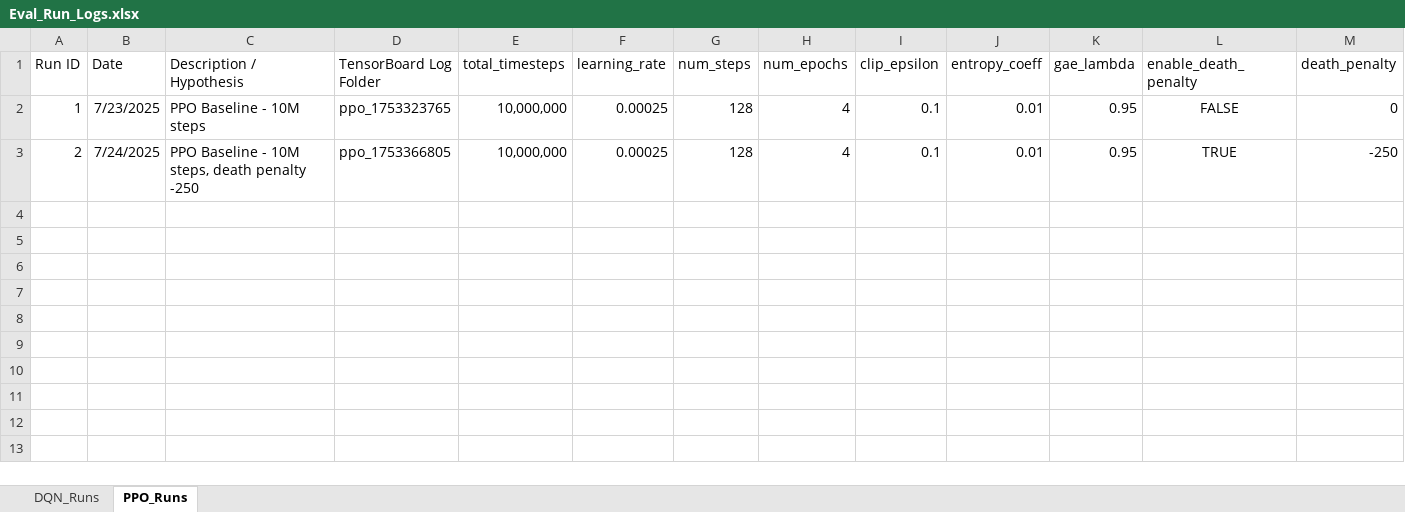
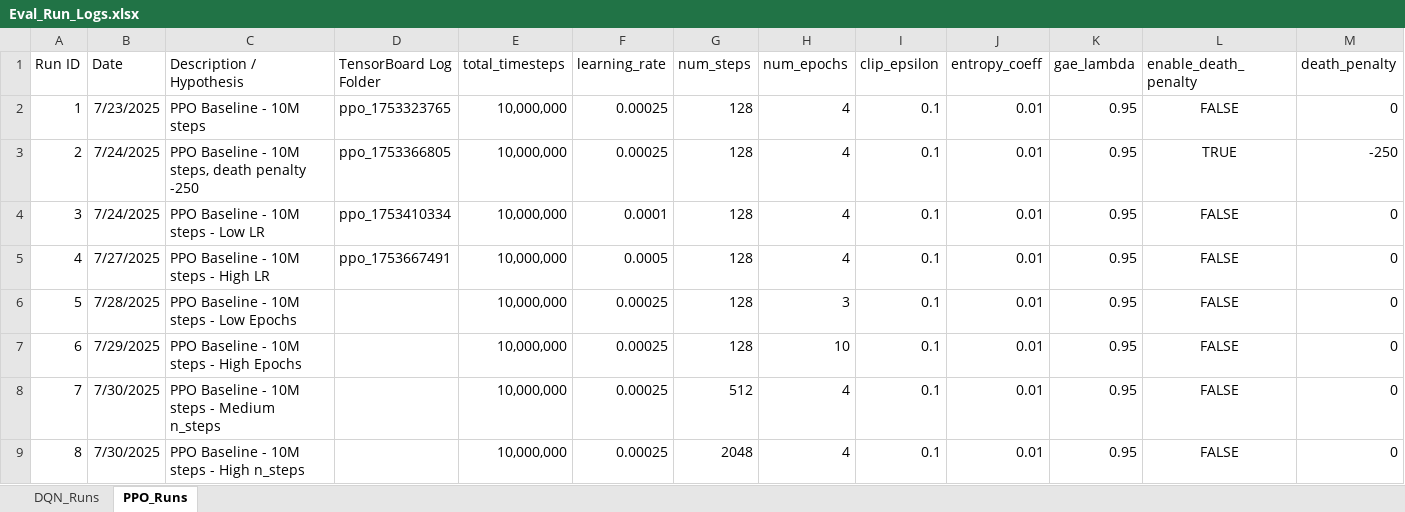
Before and after one commit to davisalexanderc/DeepRL-MsPacman, an Excel workbook: Eval_Run_Logs.xlsx, sheet PPO_Runs, drawn as a sheet; only a part is shown; values as stored, in another font and other column widths than the file's, no borders; rows hold the shown columns only; the diff names each change by its address in the sheet, - before the commit and + after, or states it on an @@ line.

```diff
--- a/Eval_Run_Logs.xlsx (sheet PPO_Runs)
+++ b/Eval_Run_Logs.xlsx (sheet PPO_Runs)
+row 4: 3 | 7/24/2025 | PPO Baseline - 10M steps - Low LR | ppo_1753410334 | 10,000,000 | 0.0001 | 128 | 4 | 0.1 | 0.01 | 0.95 | FALSE | 0
+row 5: 4 | 7/27/2025 | PPO Baseline - 10M steps - High LR | ppo_1753667491 | 10,000,000 | 0.0005 | 128 | 4 | 0.1 | 0.01 | 0.95 | FALSE | 0
+row 6: 5 | 7/28/2025 | PPO Baseline - 10M steps - Low Epochs |  | 10,000,000 | 0.00025 | 128 | 3 | 0.1 | 0.01 | 0.95 | FALSE | 0
+row 7: 6 | 7/29/2025 | PPO Baseline - 10M steps - High Epochs |  | 10,000,000 | 0.00025 | 128 | 10 | 0.1 | 0.01 | 0.95 | FALSE | 0
+row 8: 7 | 7/30/2025 | PPO Baseline - 10M steps - Medium n_steps |  | 10,000,000 | 0.00025 | 512 | 4 | 0.1 | 0.01 | 0.95 | FALSE | 0
+row 9: 8 | 7/30/2025 | PPO Baseline - 10M steps - High n_steps |  | 10,000,000 | 0.00025 | 2048 | 4 | 0.1 | 0.01 | 0.95 | FALSE | 0
```
Also changed, not shown: sheet DQN_Runs, 16 other files.
